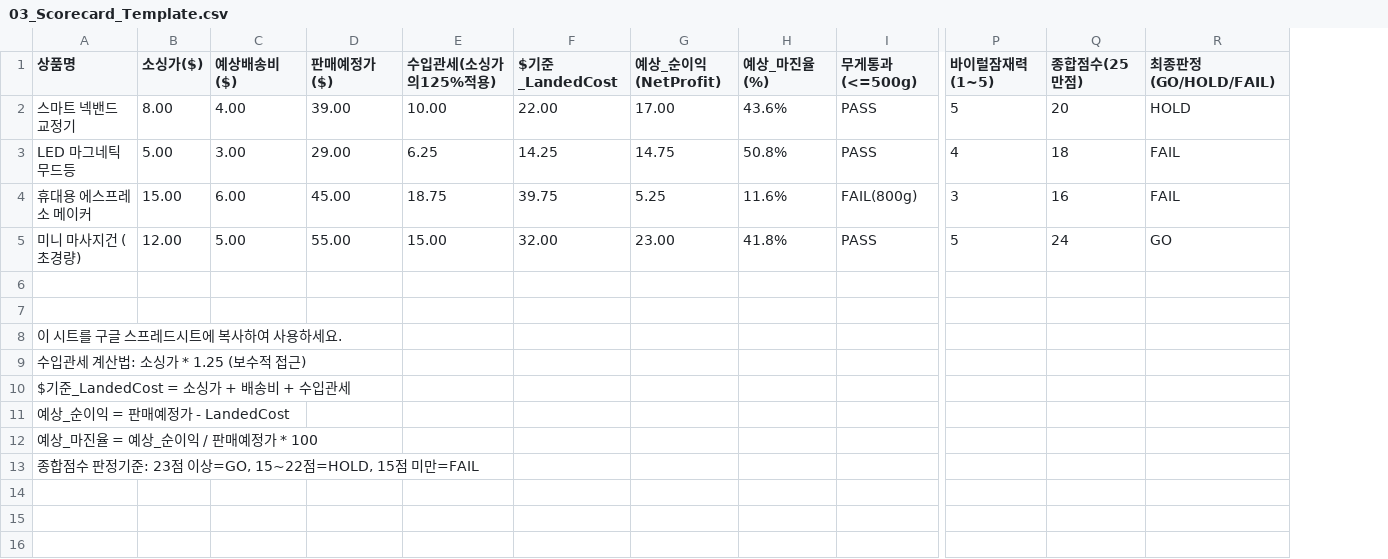
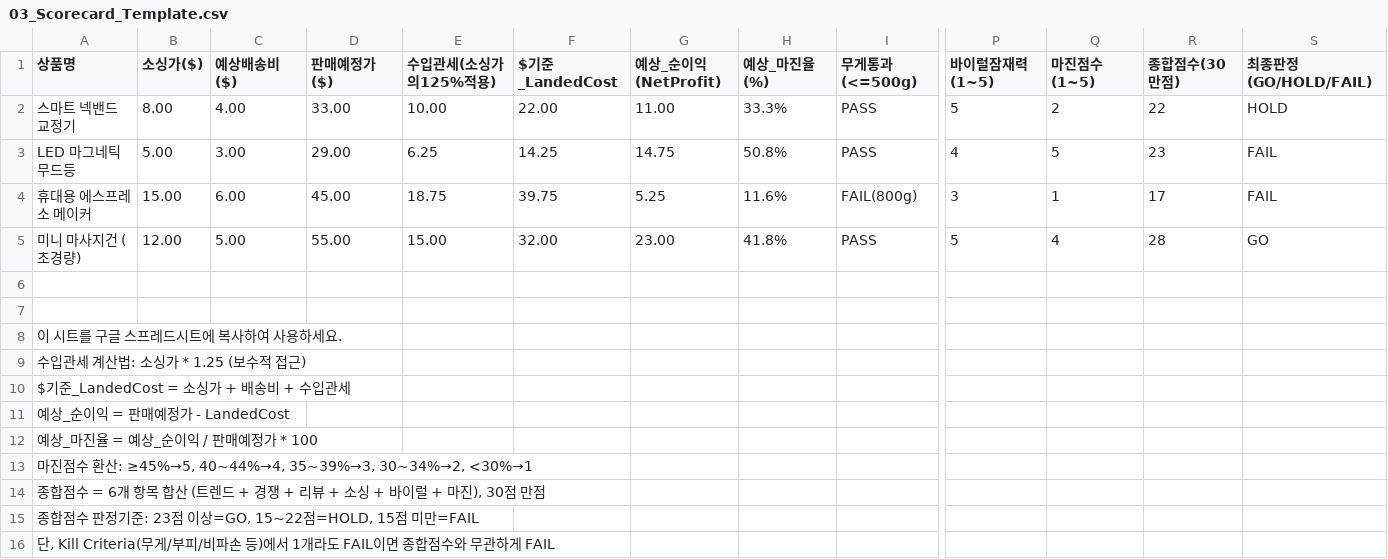
Before and after one commit to dlstjs8246/dropshipping, a CSV file: saas_platform/course_materials/03_Scorecard_Template.csv, drawn as a sheet; only a part is shown, gaps mark what is left out; removed rows and columns are numbered as before the commit, all else as after; rows hold the shown columns only; the diff names each change by its address in the sheet, - before the commit and + after, or states it on an @@ line.

```diff
--- a/saas_platform/course_materials/03_Scorecard_Template.csv
+++ b/saas_platform/course_materials/03_Scorecard_Template.csv
-column Q (종합점수(25만점)), rows 2-5: 20 | 18 | 16 | 24
+column Q (마진점수(1~5)), rows 2-5: 2 | 5 | 1 | 4
+column R (종합점수(30만점)), rows 2-5: 22 | 23 | 17 | 28
-D2 (판매예정가($)): 39.00
+D2 (판매예정가($)): 33.00
-G2 (예상_순이익(NetProfit)): 17.00
+G2 (예상_순이익(NetProfit)): 11.00
-H2 (예상_마진율(%)): 43.6%
+H2 (예상_마진율(%)): 33.3%
+row 13: 마진점수 환산: ≥45%→5, 40~44%→4, 35~39%→3, 30~34%→2, <30%→1
+row 14: 종합점수 = 6개 항목 합산 (트렌드 + 경쟁 + 리뷰 + 소싱 + 바이럴 + 마진), 30점 만점
+row 16: 단, Kill Criteria(무게/부피/비파손 등)에서 1개라도 FAIL이면 종합점수와 무관하게 FAIL
```
Also changed, not shown: 8 other files.
